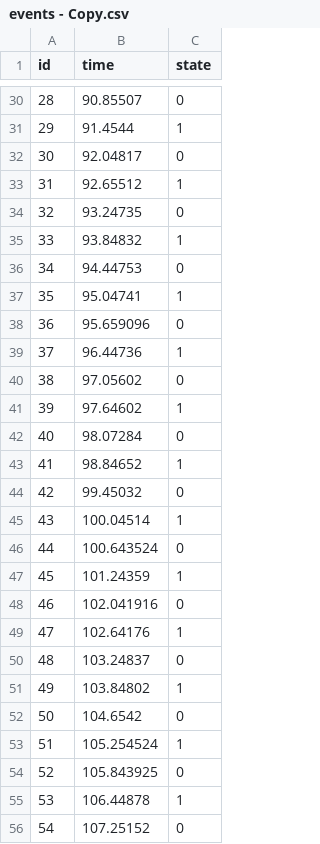
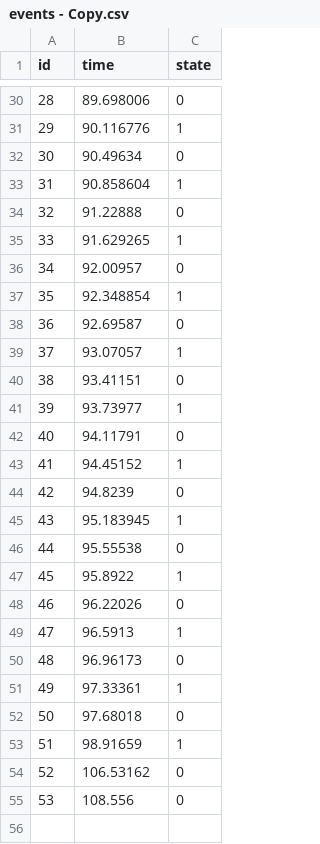
Before and after one commit to mhelbig/LeanManufacturingDashboard, a CSV file: UI_Graph_02/data/events - Copy.csv, drawn as a sheet; only a part is shown, gaps mark what is left out; removed rows and columns are numbered as before the commit, all else as after; the diff covers the shown part only; the diff names each change by its address in the sheet, - before the commit and + after, or states it on an @@ line.

```diff
--- a/UI_Graph_02/data/events - Copy.csv
+++ b/UI_Graph_02/data/events - Copy.csv
-B30 (time): 90.85507
+B30 (time): 89.698006
-B31 (time): 91.4544
+B31 (time): 90.116776
-B32 (time): 92.04817
+B32 (time): 90.49634
-B33 (time): 92.65512
+B33 (time): 90.858604
-B34 (time): 93.24735
+B34 (time): 91.22888
-B35 (time): 93.84832
+B35 (time): 91.629265
-B36 (time): 94.44753
+B36 (time): 92.00957
-B37 (time): 95.04741
+B37 (time): 92.348854
-B38 (time): 95.659096
+B38 (time): 92.69587
-B39 (time): 96.44736
+B39 (time): 93.07057
-B40 (time): 97.05602
+B40 (time): 93.41151
-B41 (time): 97.64602
+B41 (time): 93.73977
-B42 (time): 98.07284
+B42 (time): 94.11791
-B43 (time): 98.84652
+B43 (time): 94.45152
-B44 (time): 99.45032
+B44 (time): 94.8239
-B45 (time): 100.04514
+B45 (time): 95.183945
-B46 (time): 100.643524
+B46 (time): 95.55538
-B47 (time): 101.24359
+B47 (time): 95.8922
-B48 (time): 102.041916
+B48 (time): 96.22026
-B49 (time): 102.64176
+B49 (time): 96.5913
-B50 (time): 103.24837
+B50 (time): 96.96173
-B51 (time): 103.84802
+B51 (time): 97.33361
-B52 (time): 104.6542
+B52 (time): 97.68018
-B53 (time): 105.254524
+B53 (time): 98.91659
-B54 (time): 105.843925
+B54 (time): 106.53162
-row 55: 53 | 106.44878 | 1
@@ column A (id) renumbered in row 55 @@
-B55 (time): 107.25152
+B55 (time): 108.556
```
Also changed, not shown: 1 removed row and 27 edited cells elsewhere in this file, 3 other files.
